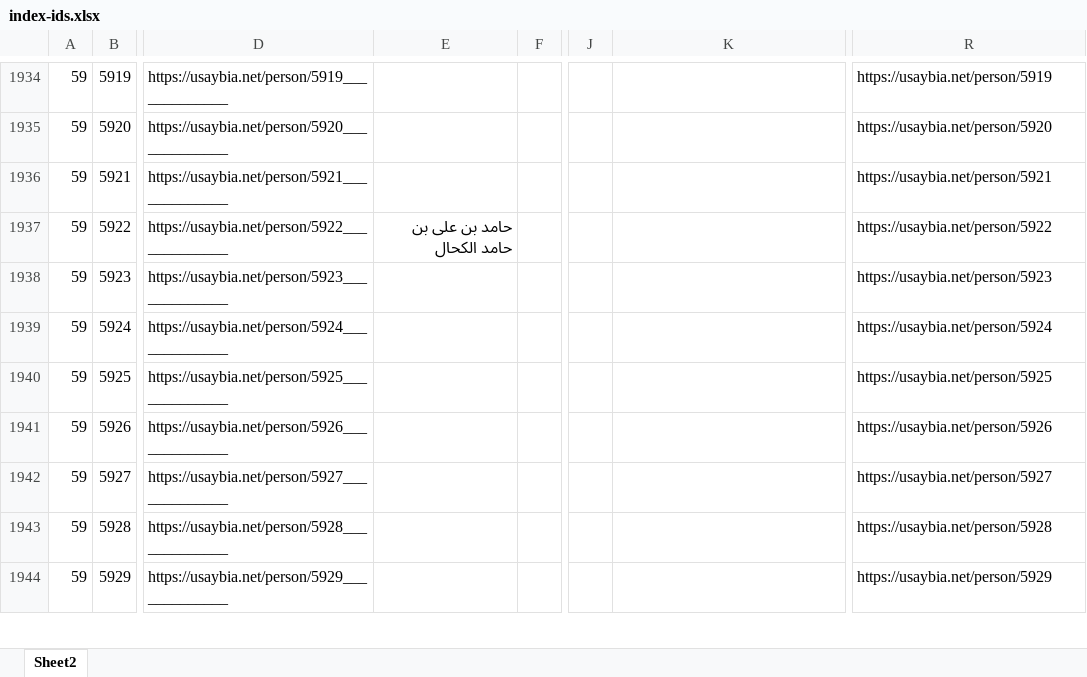
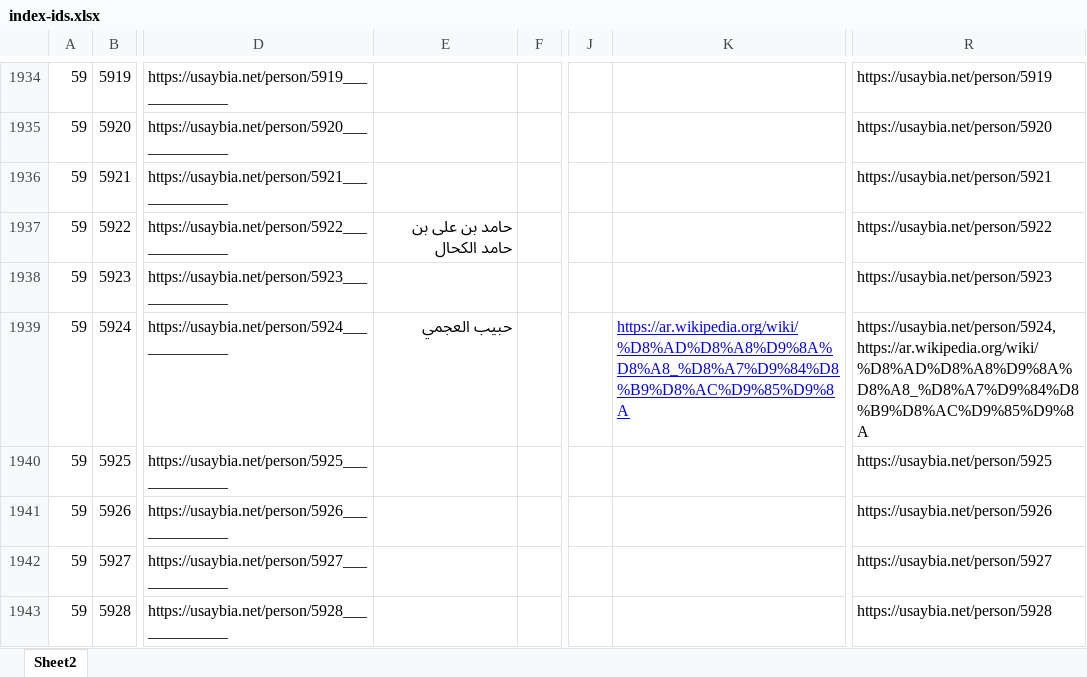
Before and after one commit to usaybia/usaybia-data, an Excel workbook: data/index-ids.xlsx, sheet Sheet2, drawn as a sheet; only a part is shown, gaps mark what is left out; the shorter side is filled out with more unchanged rows; values as stored, in another font and other column widths than the file's, no borders; the diff covers the shown part only; the diff names each change by its address in the sheet, - before the commit and + after, or states it on an @@ line.

Commit message:
Update index-ids.xlsx
Tagging people in Recogito

```diff
--- a/data/index-ids.xlsx (sheet Sheet2)
+++ b/data/index-ids.xlsx (sheet Sheet2)
-E1939: (empty)
+E1939: حبيب العجمي
-K1939: (empty)
+K1939: https://ar.wikipedia.org/wiki/%D8%AD%D8%A8%D9%8A%D8%A8_%D8%A7%D9%84%D8%B9%D8%AC%D9%85%D9%8A
-R1939: https://usaybia.net/person/5924
+R1939: https://usaybia.net/person/5924,https://ar.wikipedia.org/wiki/%D8%AD%D8%A8%D9%8A%D8%A8_%D8%A7%D9%84%D8%B9%D8%AC%D9%85%D9%8A
```
Also changed, not shown: 15 edited cells elsewhere in this sheet, hidden cells.
